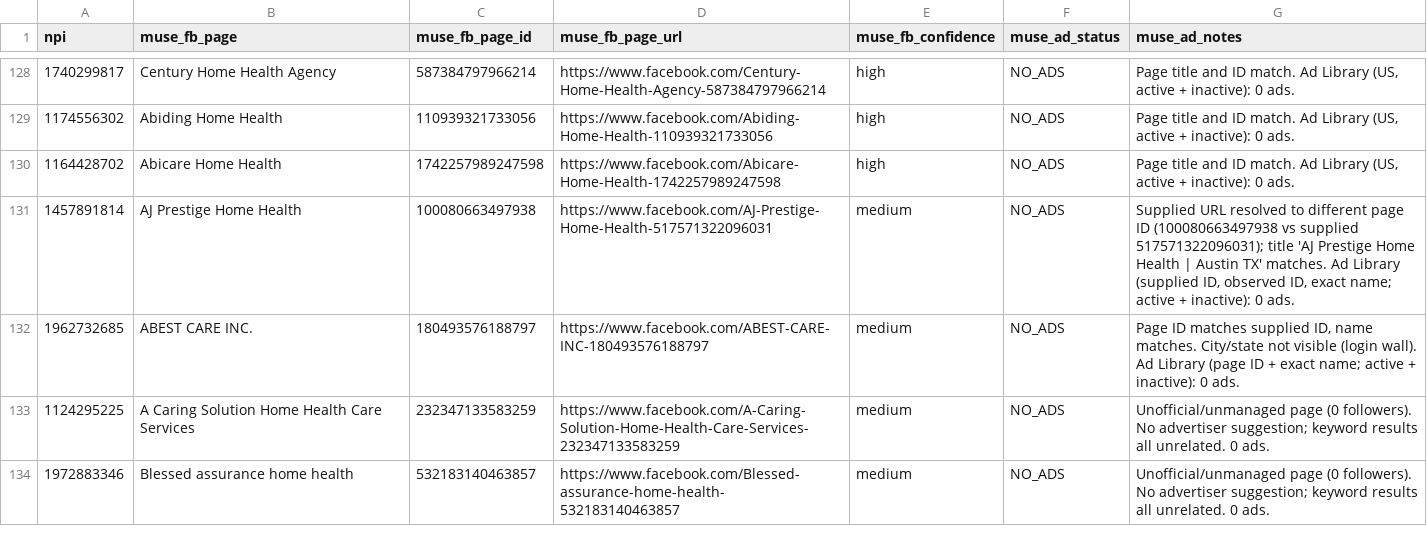
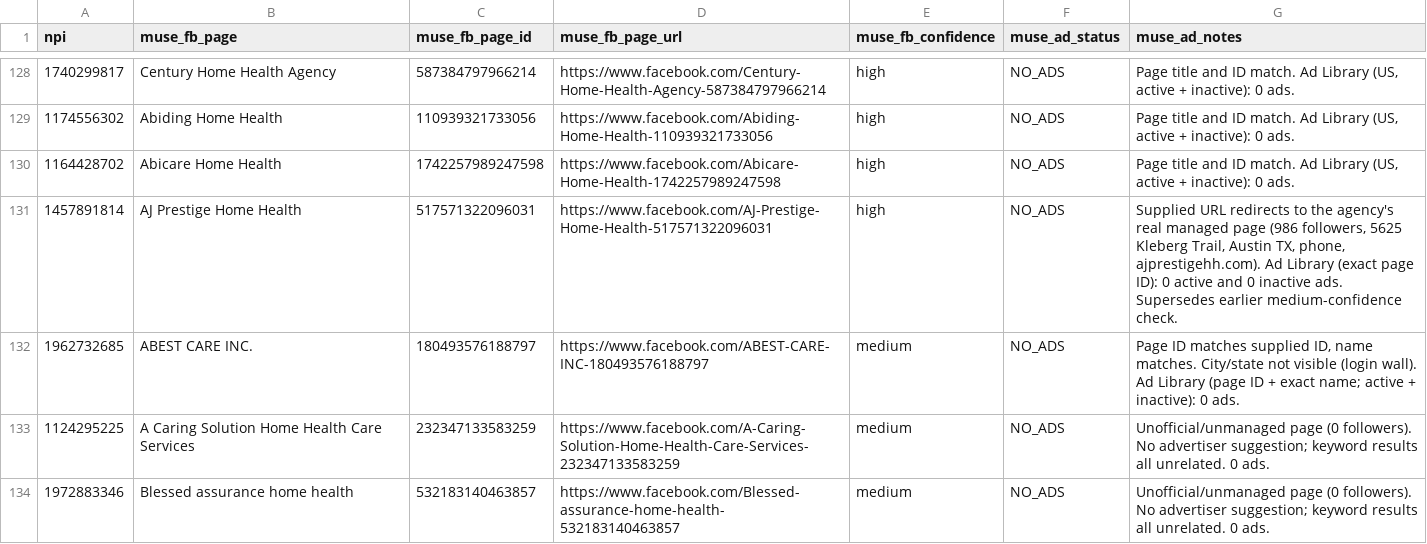
Before and after one commit to Sarojkumar9999/targeto-senior-home-care-pipeline, a CSV file: data/muse_verifications.csv, drawn as a sheet; only a part is shown, gaps mark what is left out.

Commit message:
1457891814: supersede with higher-confidence verification (managed page found)

```diff
--- a/data/muse_verifications.csv
+++ b/data/muse_verifications.csv
@@ -130,3 +130,3 @@ npi,muse_fb_page,muse_fb_page_id,muse_fb_page_url,muse_fb_confidence,muse_ad_sta
 1164428702,Abicare Home Health,1742257989247598,https://www.facebook.com/Abicare-Home-Health-1742257989247598,high,NO_ADS,"Page title and ID match. Ad Library (US, active + inactive): 0 ads."
-1457891814,AJ Prestige Home Health,100080663497938,https://www.facebook.com/AJ-Prestige-Home-Health-517571322096031,medium,NO_ADS,"Supplied URL resolved to different page ID (100080663497938 vs supplied 517571322096031); title 'AJ Prestige Home Health | Austin TX' matches. Ad Library (supplied ID, observed ID, exact name; active + inactive): 0 ads."
+1457891814,AJ Prestige Home Health,517571322096031,https://www.facebook.com/AJ-Prestige-Home-Health-517571322096031,high,NO_ADS,"Supplied URL redirects to the agency's real managed page (986 followers, 5625 Kleberg Trail, Austin TX, phone, ajprestigehh.com). Ad Library (exact page ID): 0 active and 0 inactive ads. Supersedes earlier medium-confidence check."
 1962732685,ABEST CARE INC.,180493576188797,https://www.facebook.com/ABEST-CARE-INC-180493576188797,medium,NO_ADS,"Page ID matches supplied ID, name matches. City/state not visible (login wall). Ad Library (page ID + exact name; active + inactive): 0 ads."
```
